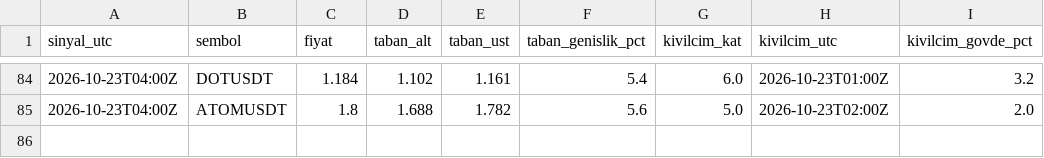
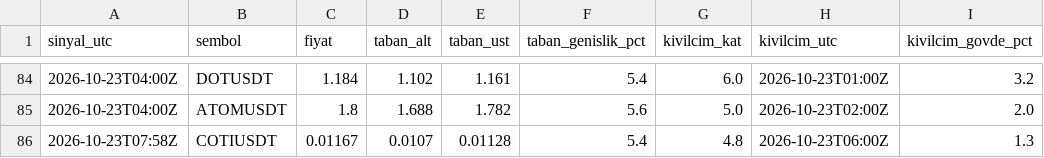
Before and after one commit to soccermann/kasa-grafik, a CSV file: kripto-takip/sinyaller.csv, drawn as a sheet; only a part is shown, gaps mark what is left out.

Commit message:
Kripto sinyalleri 2026-10-23 10:51

```diff
--- a/kripto-takip/sinyaller.csv
+++ b/kripto-takip/sinyaller.csv
@@ -85 +85,2 @@ sinyal_utc,sembol,fiyat,taban_alt,taban_ust,taban_genislik_pct,kivilcim_kat,kivi
 2026-10-23T04:00Z,ATOMUSDT,1.8,1.688,1.782,5.6,5.0,2026-10-23T02:00Z,2.0
+2026-10-23T07:58Z,COTIUSDT,0.01167,0.0107,0.01128,5.4,4.8,2026-10-23T06:00Z,1.3
```
